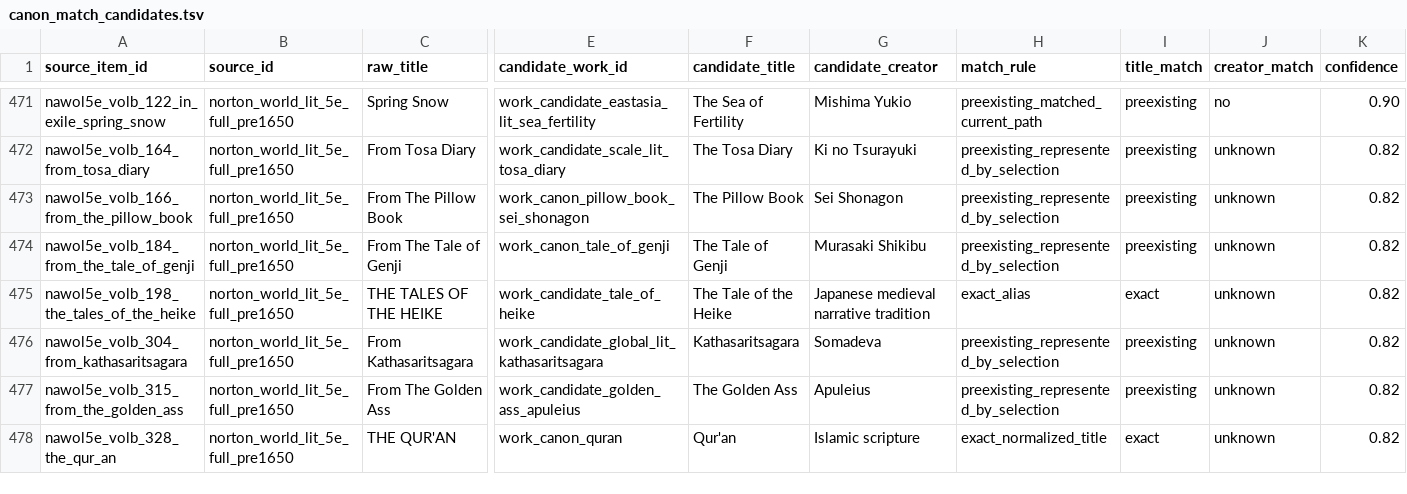
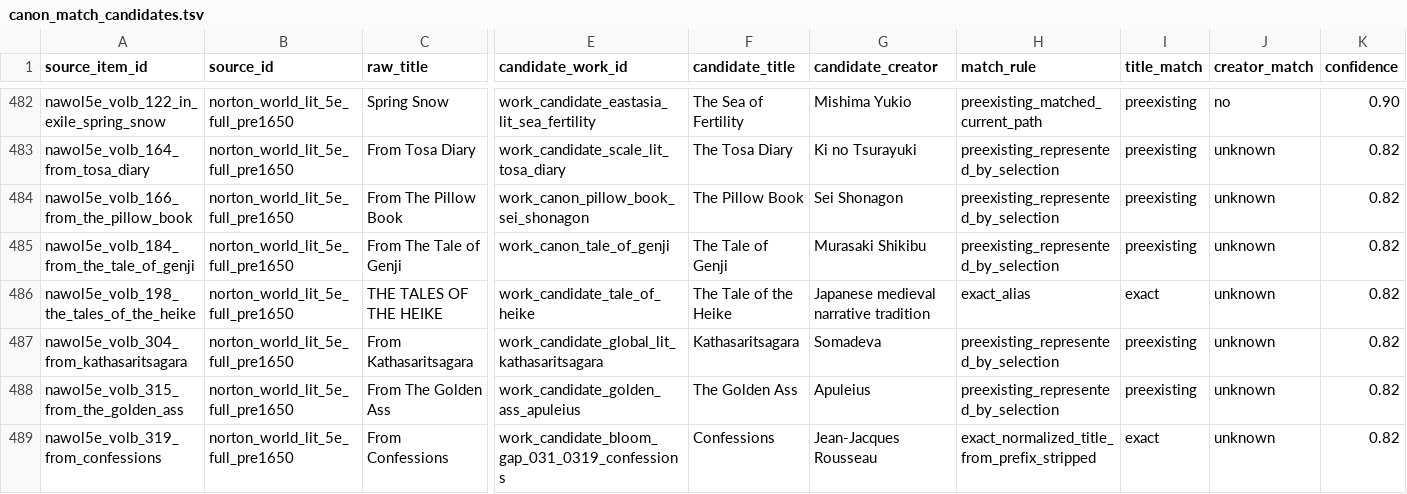
Before and after one commit to benjaminkramer50/benjaminkramer50.github.io, a TSV file: _planning/canon_build/tables/canon_match_candidates.tsv, drawn as a sheet; only a part is shown, gaps mark what is left out; the shorter side is filled out with more unchanged rows; rows hold the shown columns only; the diff covers the shown part only; the diff names each change by its address in the sheet, - before the commit and + after, or states it on an @@ line.

Commit message:
Handle from-prefixed source titles in matcher

```diff
--- a/_planning/canon_build/tables/canon_match_candidates.tsv
+++ b/_planning/canon_build/tables/canon_match_candidates.tsv
+row 489: nawol5e_volb_319_from_confessions | norton_world_lit_5e_full_pre1650 | From Confessions | work_candidate_bloom_gap_031_0319_confessions | Confessions | Jean-Jacques Rousseau | exact_normalized_title_from_prefix_stripped | exact | unknown | 0.82
```
Also changed, not shown: 15 added rows elsewhere in this file, _planning/canon_build/tables/canon_packet_status.tsv, 7 other files.
